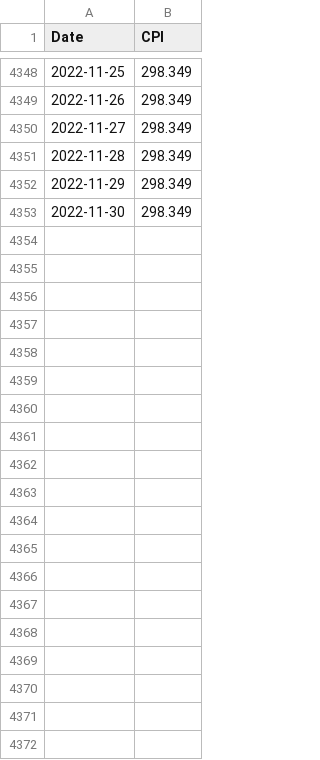
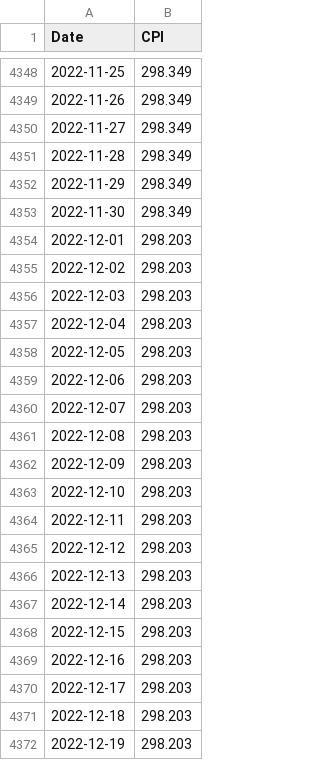
Before and after one commit to Mun-Min/Project_3, a CSV file: Data Collection Notebooks/asset_historical_prices/CPI_reformatted.csv, drawn as a sheet; only a part is shown, gaps mark what is left out; the diff covers the shown part only.

```diff
--- a/Data Collection Notebooks/asset_historical_prices/CPI_reformatted.csv
+++ b/Data Collection Notebooks/asset_historical_prices/CPI_reformatted.csv
@@ -4353 +4353,20 @@ Date,CPI
 2022-11-30,298.349
+2022-12-01,298.203
+2022-12-02,298.203
+2022-12-03,298.203
+2022-12-04,298.203
+2022-12-05,298.203
+2022-12-06,298.203
+2022-12-07,298.203
+2022-12-08,298.203
+2022-12-09,298.203
+2022-12-10,298.203
+2022-12-11,298.203
+2022-12-12,298.203
+2022-12-13,298.203
+2022-12-14,298.203
+2022-12-15,298.203
+2022-12-16,298.203
+2022-12-17,298.203
+2022-12-18,298.203
+2022-12-19,298.203
```
Also changed, not shown: 12 added rows elsewhere in this file, 1 other file.
